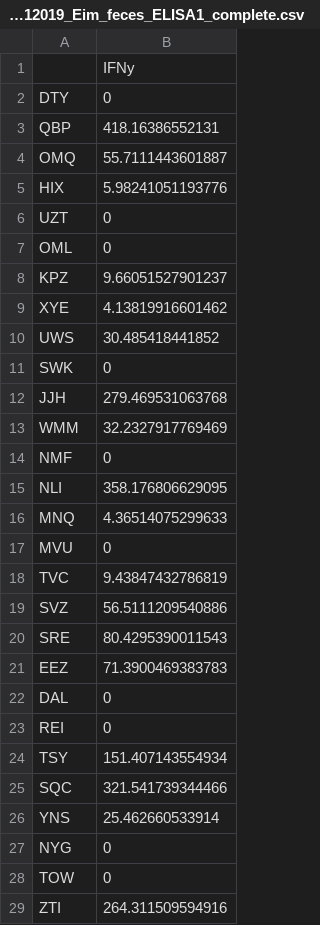
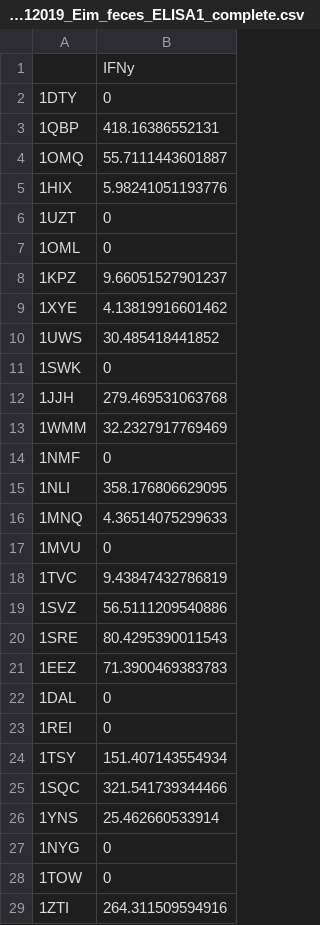
Before and after one commit to LubomirBednar/Manuscript_1, a CSV file: clean_data/P3_112019_Eim_feces_ELISA1_complete.csv, drawn as a sheet; only a part is shown; the diff covers the shown part only.

```diff
--- a/clean_data/P3_112019_Eim_feces_ELISA1_complete.csv
+++ b/clean_data/P3_112019_Eim_feces_ELISA1_complete.csv
@@ -1,29 +1,29 @@
 "","IFNy"
-"DTY",0
-"QBP",418.16386552131
-"OMQ",55.7111443601887
-"HIX",5.98241051193776
-"UZT",0
-"OML",0
-"KPZ",9.66051527901237
-"XYE",4.13819916601462
-"UWS",30.485418441852
-"SWK",0
-"JJH",279.469531063768
-"WMM",32.2327917769469
-"NMF",0
-"NLI",358.176806629095
-"MNQ",4.36514075299633
-"MVU",0
-"TVC",9.43847432786819
-"SVZ",56.5111209540886
-"SRE",80.4295390011543
-"EEZ",71.3900469383783
-"DAL",0
-"REI",0
-"TSY",151.407143554934
-"SQC",321.541739344466
-"YNS",25.462660533914
-"NYG",0
-"TOW",0
-"ZTI",264.311509594916
+"1DTY",0
+"1QBP",418.16386552131
+"1OMQ",55.7111443601887
+"1HIX",5.98241051193776
+"1UZT",0
+"1OML",0
+"1KPZ",9.66051527901237
+"1XYE",4.13819916601462
+"1UWS",30.485418441852
+"1SWK",0
+"1JJH",279.469531063768
+"1WMM",32.2327917769469
+"1NMF",0
+"1NLI",358.176806629095
+"1MNQ",4.36514075299633
+"1MVU",0
+"1TVC",9.43847432786819
+"1SVZ",56.5111209540886
+"1SRE",80.4295390011543
+"1EEZ",71.3900469383783
+"1DAL",0
+"1REI",0
+"1TSY",151.407143554934
+"1SQC",321.541739344466
+"1YNS",25.462660533914
+"1NYG",0
+"1TOW",0
+"1ZTI",264.311509594916
```
Also changed, not shown: 12 edited cells elsewhere in this file, 1 other file.
